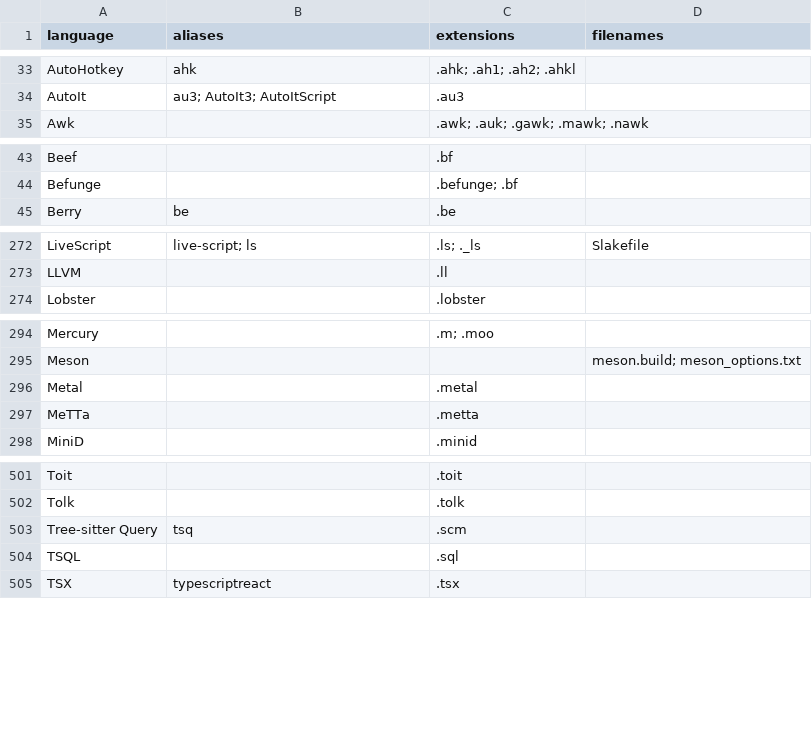
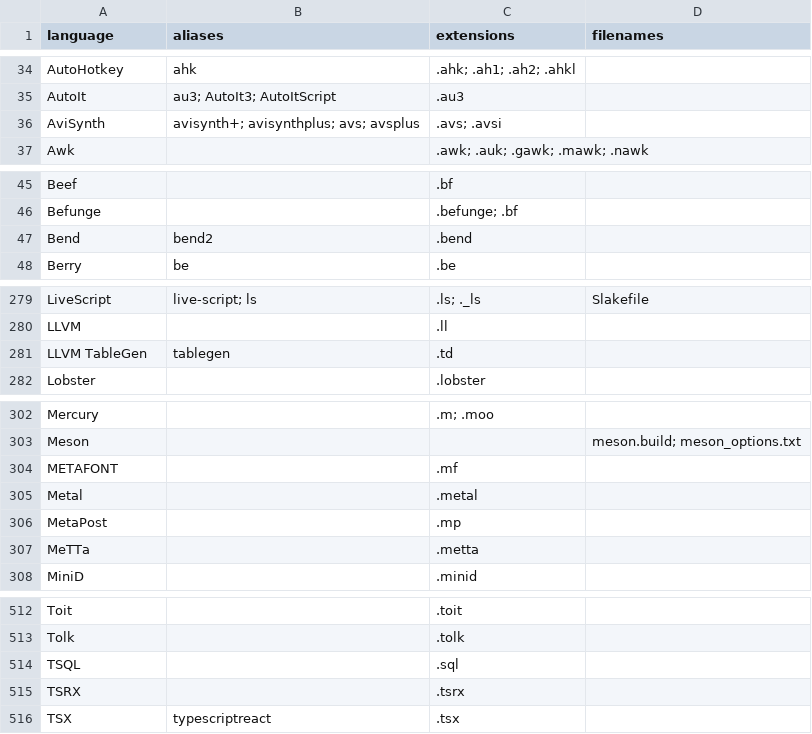
Before and after one commit to andrehora/gh-langs, a CSV file: data/languages_programming.csv, drawn as a sheet; only a part is shown, gaps mark what is left out; removed rows and columns are numbered as before the commit, all else as after; the diff covers the shown part only; the diff names each change by its address in the sheet, - before the commit and + after, or states it on an @@ line.

```diff
--- a/data/languages_programming.csv
+++ b/data/languages_programming.csv
+row 36: AviSynth | avisynth+; avisynthplus; avs; avsplus | .avs; .avsi
+row 47: Bend | bend2 | .bend
+row 281: LLVM TableGen | tablegen | .td
+row 304: METAFONT |  | .mf
+row 306: MetaPost |  | .mp
-row 503: Tree-sitter Query | tsq | .scm
+row 515: TSRX |  | .tsrx
```
Also changed, not shown: 8 added rows and 5 edited cells elsewhere in this file, data/languages.csv, data/stats_languages_by_aliases.csv, 17 other files.
